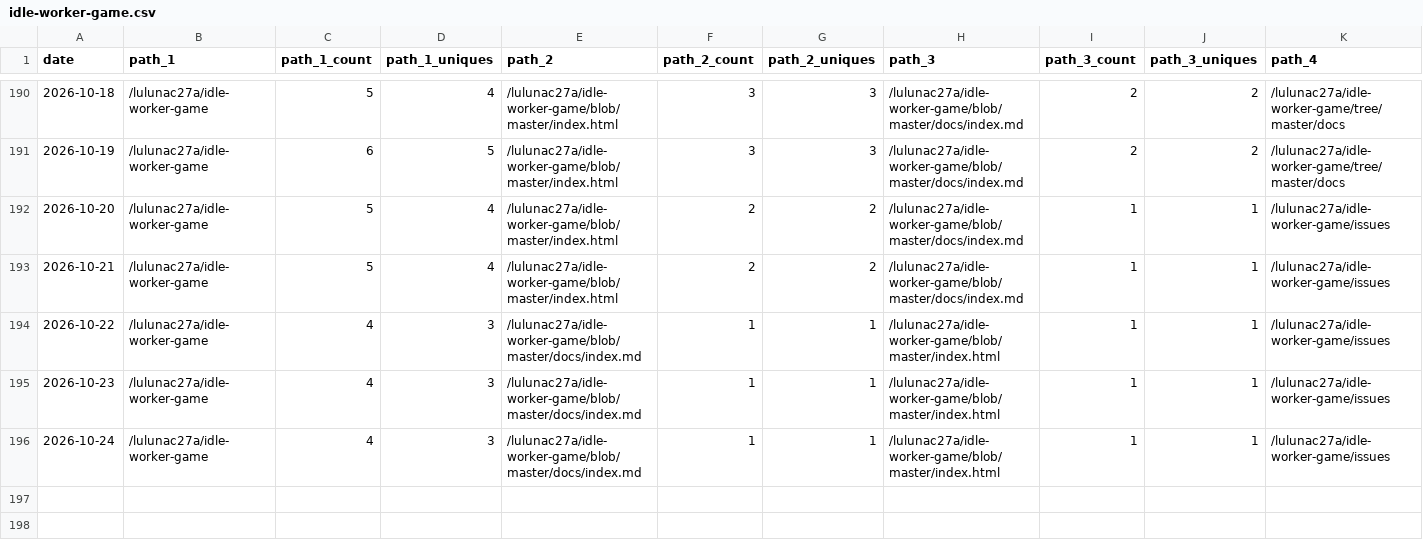
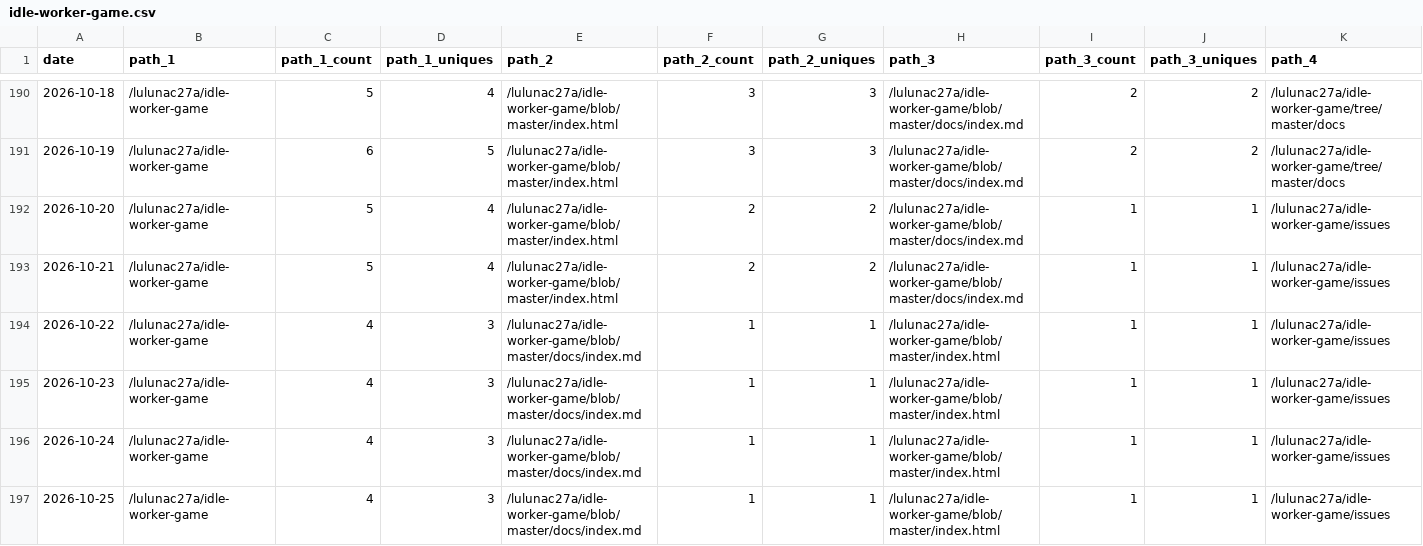
Before and after one commit to lulunac27a/github-repo-traffic-stats, a CSV file: data/github_paths/idle-worker-game.csv, drawn as a sheet; only a part is shown, gaps mark what is left out; rows hold the shown columns only; the diff names each change by its address in the sheet, - before the commit and + after, or states it on an @@ line.

```diff
--- a/data/github_paths/idle-worker-game.csv
+++ b/data/github_paths/idle-worker-game.csv
+row 197: 2026-10-25 | /lulunac27a/idle-worker-game | 4 | 3 | /lulunac27a/idle-worker-game/blob/master/docs/index.md | 1 | 1 | /lulunac27a/idle-worker-game/blob/master/index.html | 1 | 1 | /lulunac27a/idle-worker-game/issues
```
Also changed, not shown: data/github_paths/flask-endless-task-list-app.csv, data/github_paths/java-datetime.csv, 55 other files.
